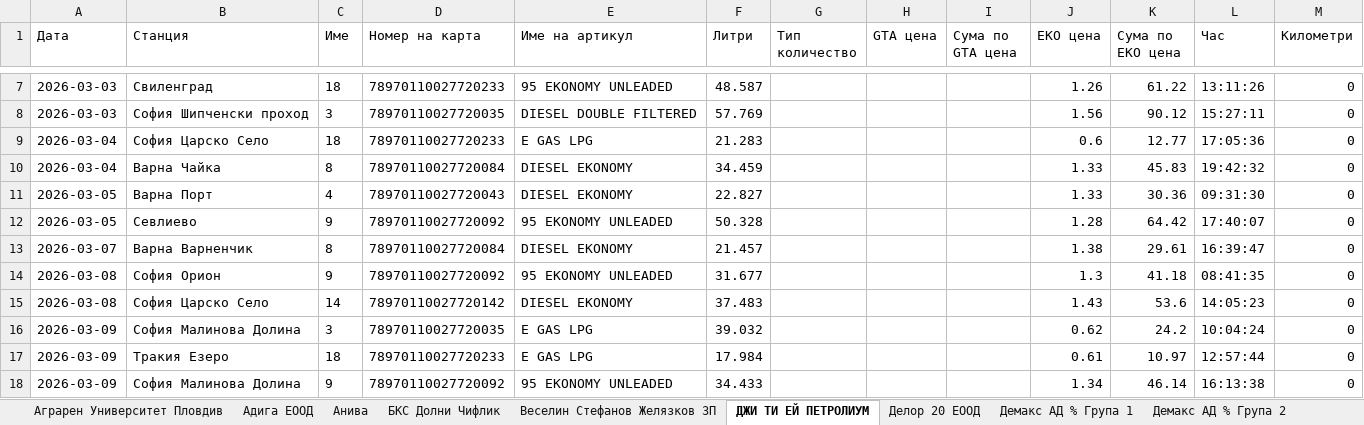
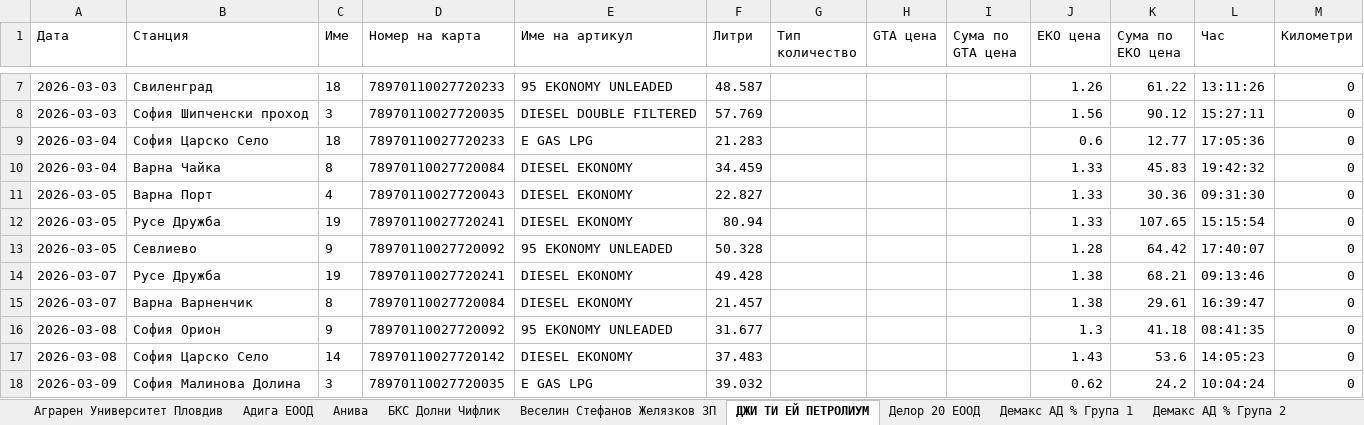
Before and after one commit to plamensve/eko, an Excel workbook: result/eko_transactions.xlsx, sheet ДЖИ ТИ ЕЙ ПЕТРОЛИУМ, drawn as a sheet; only a part is shown, gaps mark what is left out; the shorter side is filled out with more unchanged rows; values as stored, in another font and other column widths than the file's, no borders; the diff names each change by its address in the sheet, - before the commit and + after, or states it on an @@ line.

```diff
--- a/result/eko_transactions.xlsx (sheet ДЖИ ТИ ЕЙ ПЕТРОЛИУМ)
+++ b/result/eko_transactions.xlsx (sheet ДЖИ ТИ ЕЙ ПЕТРОЛИУМ)
+row 12: 2026-03-05 | Русе Дружба | 19 | 78970110027720241 | DIESEL EKONOMY | 80.94 |  |  |  | 1.33 | 107.65 | 15:15:54 | 0
+row 14: 2026-03-07 | Русе Дружба | 19 | 78970110027720241 | DIESEL EKONOMY | 49.428 |  |  |  | 1.38 | 68.21 | 09:13:46 | 0
```
Also changed, not shown: other sheet tabs, data/cards.xlsx, data/eko_transactions.xlsx, 3 other files.
